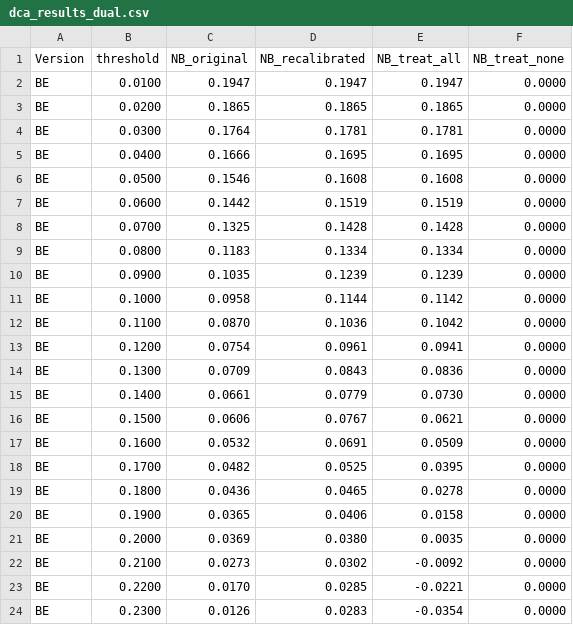
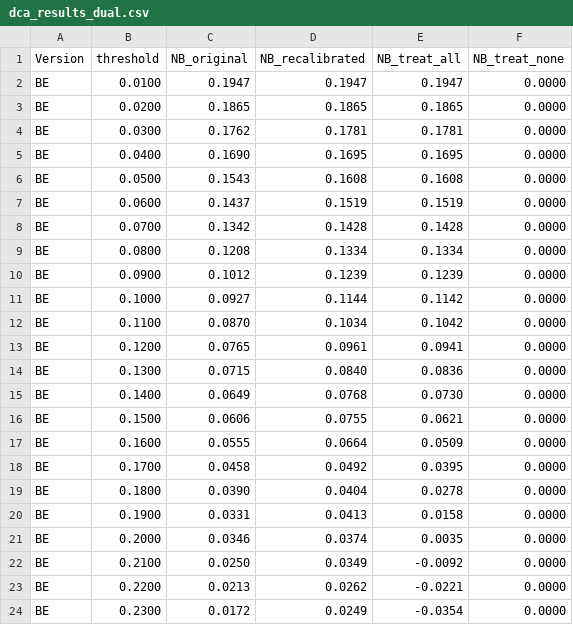
Before and after one commit to wj-202606/respiratory-failure-risk-calculator, a CSV file: results/FROZEN_v1/dca_results_dual.csv, drawn as a sheet; only a part is shown; the diff covers the shown part only.

```diff
--- a/results/FROZEN_v1/dca_results_dual.csv
+++ b/results/FROZEN_v1/dca_results_dual.csv
@@ -3,22 +3,22 @@ BE,0.0100,0.1947,0.1947,0.1947,0.0000
 BE,0.0200,0.1865,0.1865,0.1865,0.0000
-BE,0.0300,0.1764,0.1781,0.1781,0.0000
-BE,0.0400,0.1666,0.1695,0.1695,0.0000
-BE,0.0500,0.1546,0.1608,0.1608,0.0000
-BE,0.0600,0.1442,0.1519,0.1519,0.0000
-BE,0.0700,0.1325,0.1428,0.1428,0.0000
-BE,0.0800,0.1183,0.1334,0.1334,0.0000
-BE,0.0900,0.1035,0.1239,0.1239,0.0000
-BE,0.1000,0.0958,0.1144,0.1142,0.0000
-BE,0.1100,0.0870,0.1036,0.1042,0.0000
-BE,0.1200,0.0754,0.0961,0.0941,0.0000
-BE,0.1300,0.0709,0.0843,0.0836,0.0000
-BE,0.1400,0.0661,0.0779,0.0730,0.0000
-BE,0.1500,0.0606,0.0767,0.0621,0.0000
-BE,0.1600,0.0532,0.0691,0.0509,0.0000
-BE,0.1700,0.0482,0.0525,0.0395,0.0000
-BE,0.1800,0.0436,0.0465,0.0278,0.0000
-BE,0.1900,0.0365,0.0406,0.0158,0.0000
-BE,0.2000,0.0369,0.0380,0.0035,0.0000
-BE,0.2100,0.0273,0.0302,-0.0092,0.0000
-BE,0.2200,0.0170,0.0285,-0.0221,0.0000
-BE,0.2300,0.0126,0.0283,-0.0354,0.0000
+BE,0.0300,0.1762,0.1781,0.1781,0.0000
+BE,0.0400,0.1690,0.1695,0.1695,0.0000
+BE,0.0500,0.1543,0.1608,0.1608,0.0000
+BE,0.0600,0.1437,0.1519,0.1519,0.0000
+BE,0.0700,0.1342,0.1428,0.1428,0.0000
+BE,0.0800,0.1208,0.1334,0.1334,0.0000
+BE,0.0900,0.1012,0.1239,0.1239,0.0000
+BE,0.1000,0.0927,0.1144,0.1142,0.0000
+BE,0.1100,0.0870,0.1034,0.1042,0.0000
+BE,0.1200,0.0765,0.0961,0.0941,0.0000
+BE,0.1300,0.0715,0.0840,0.0836,0.0000
+BE,0.1400,0.0649,0.0768,0.0730,0.0000
+BE,0.1500,0.0606,0.0755,0.0621,0.0000
+BE,0.1600,0.0555,0.0664,0.0509,0.0000
+BE,0.1700,0.0458,0.0492,0.0395,0.0000
+BE,0.1800,0.0390,0.0404,0.0278,0.0000
+BE,0.1900,0.0331,0.0413,0.0158,0.0000
+BE,0.2000,0.0346,0.0374,0.0035,0.0000
+BE,0.2100,0.0250,0.0349,-0.0092,0.0000
+BE,0.2200,0.0213,0.0262,-0.0221,0.0000
+BE,0.2300,0.0172,0.0249,-0.0354,0.0000
```
Also changed, not shown: 39 edited cells elsewhere in this file, results/FROZEN_v1/external_predictions.csv, results/FROZEN_v1/recal_bootstrap_summary_v2.csv, 13 other files.
